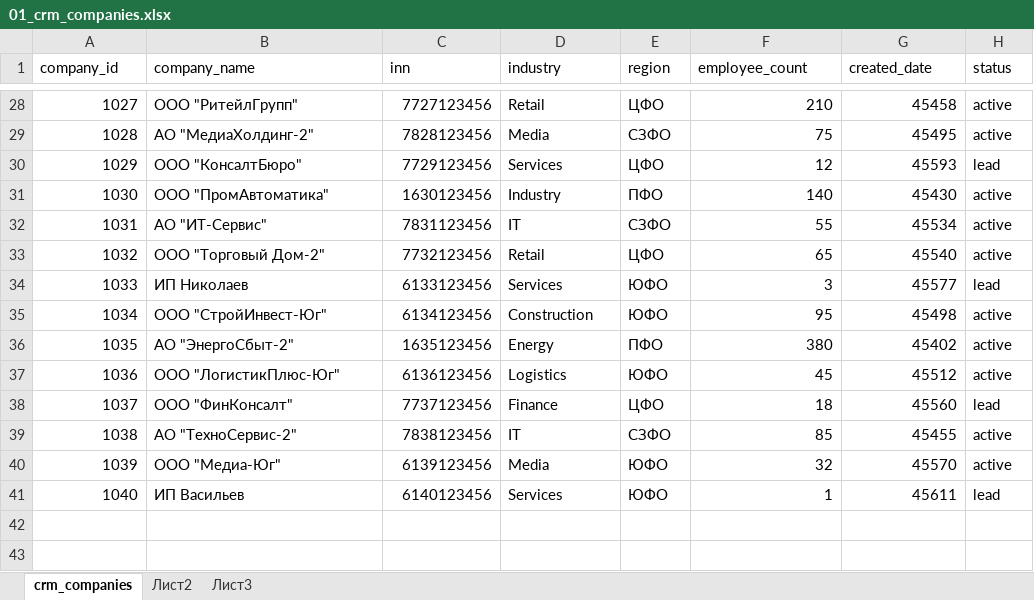
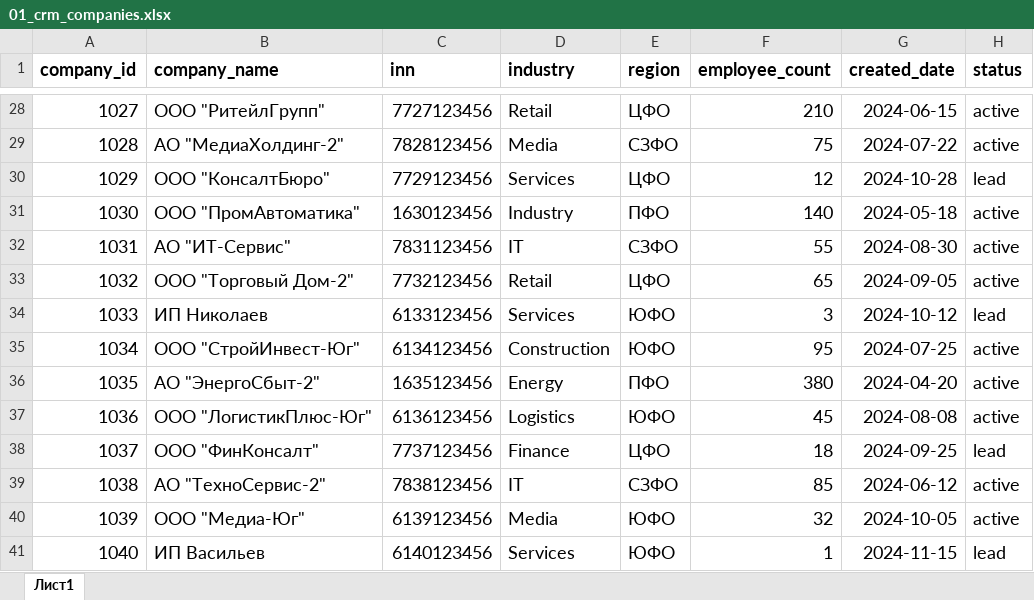
Before and after one commit to Rusak2022/edtech, an Excel workbook: 01_crm_companies.xlsx, sheet Лист1, drawn as a sheet; only a part is shown, gaps mark what is left out; values as stored, in another font and other column widths than the file's, no borders; charts and pictures not drawn; the diff covers the shown part only; the diff names each change by its address in the sheet, - before the commit and + after, or states it on an @@ line.

```diff
--- a/01_crm_companies.xlsx (sheet Лист1)
+++ b/01_crm_companies.xlsx (sheet Лист1)
-sheet tab: crm_companies
+sheet tab: Лист1
-sheet tab: Лист2
-sheet tab: Лист3
@@ A1:H41 text size: larger @@
-A1:H1 bold: off
+A1:H1 bold: on
-G28 (created_date): 45458
+G28 (created_date): 2024-06-15
-G29 (created_date): 45495
+G29 (created_date): 2024-07-22
-G30 (created_date): 45593
+G30 (created_date): 2024-10-28
-G31 (created_date): 45430
+G31 (created_date): 2024-05-18
-G32 (created_date): 45534
+G32 (created_date): 2024-08-30
-G33 (created_date): 45540
+G33 (created_date): 2024-09-05
-G34 (created_date): 45577
+G34 (created_date): 2024-10-12
-G35 (created_date): 45498
+G35 (created_date): 2024-07-25
-G36 (created_date): 45402
+G36 (created_date): 2024-04-20
-G37 (created_date): 45512
+G37 (created_date): 2024-08-08
-G38 (created_date): 45560
+G38 (created_date): 2024-09-25
-G39 (created_date): 45455
+G39 (created_date): 2024-06-12
-G40 (created_date): 45570
+G40 (created_date): 2024-10-05
-G41 (created_date): 45611
+G41 (created_date): 2024-11-15
```
Also changed, not shown: 26 edited cells and cell formats elsewhere in this sheet, charts or pictures, 1 other file.
